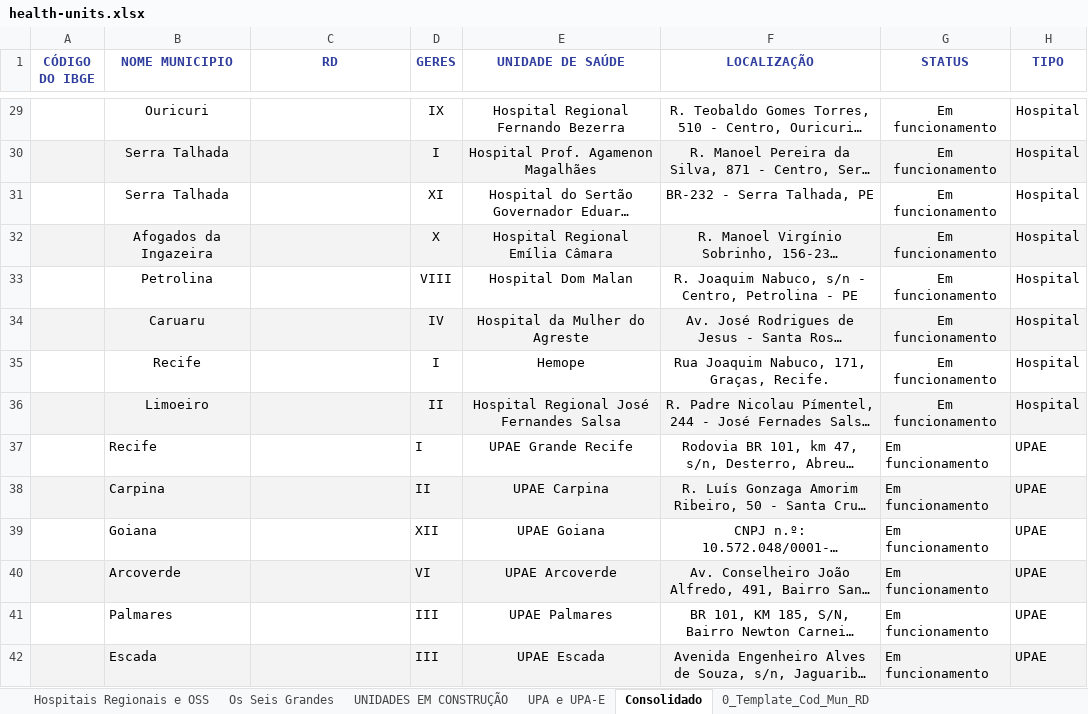
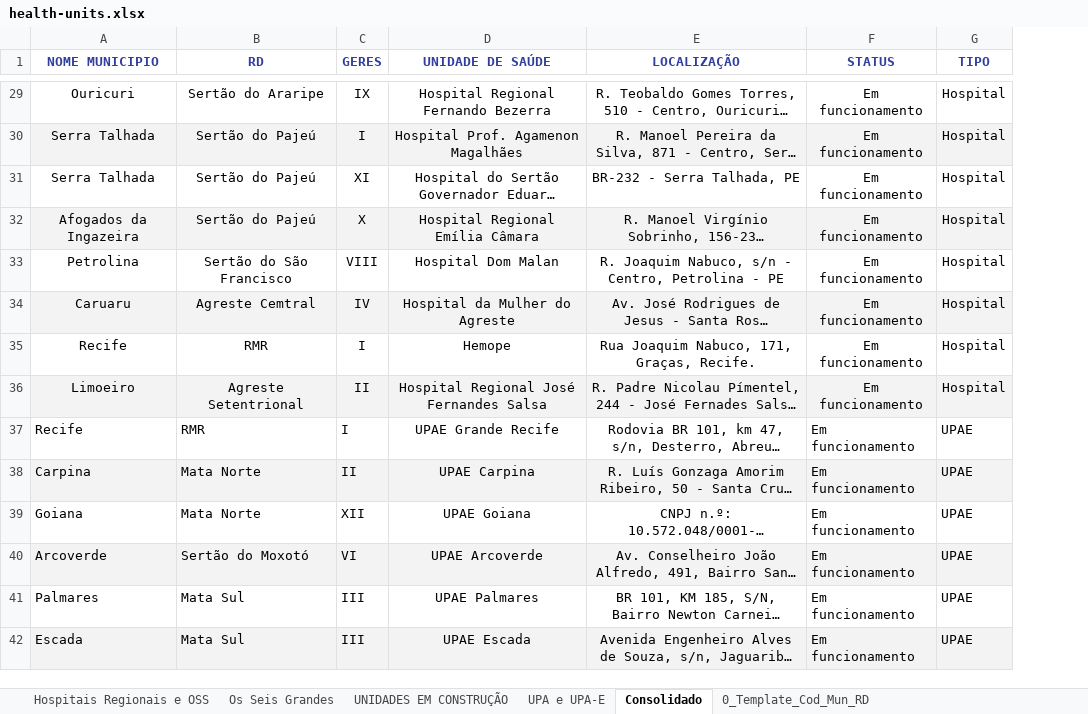
Before and after one commit to newtoncerezini-ai/hospitais, an Excel workbook: data/raw/health-units.xlsx, sheet Consolidado, drawn as a sheet; only a part is shown, gaps mark what is left out; long unchanged cells end in …; values as stored, in another font and other column widths than the file's, no borders; removed rows and columns are numbered as before the commit, all else as after; the diff covers the shown part only; the diff names each change by its address in the sheet, - before the commit and + after, or states it on an @@ line.

```diff
--- a/data/raw/health-units.xlsx (sheet Consolidado)
+++ b/data/raw/health-units.xlsx (sheet Consolidado)
-column A (CÓDIGO DO IBGE), empty
-B29 (RD): (empty)
+B29 (RD): Sertão do Araripe
-B30:B32 (RD): (empty)
+B30:B32 (RD): Sertão do Pajeú
-B33 (RD): (empty)
+B33 (RD): Sertão do São Francisco
-B34 (RD): (empty)
+B34 (RD): Agreste Cemtral
-B35 (RD): (empty)
+B35 (RD): RMR
-B36 (RD): (empty)
+B36 (RD): Agreste Setentrional
-B37 (RD): (empty)
+B37 (RD): RMR
-B38:B39 (RD): (empty)
+B38:B39 (RD): Mata Norte
-B40 (RD): (empty)
+B40 (RD): Sertão do Moxotó
-B41:B42 (RD): (empty)
+B41:B42 (RD): Mata Sul
```
Also changed, not shown: 8 added rows and 47 edited cells elsewhere in this sheet, 23 other files.
